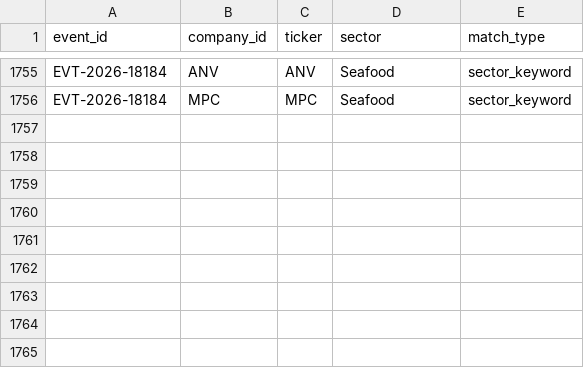
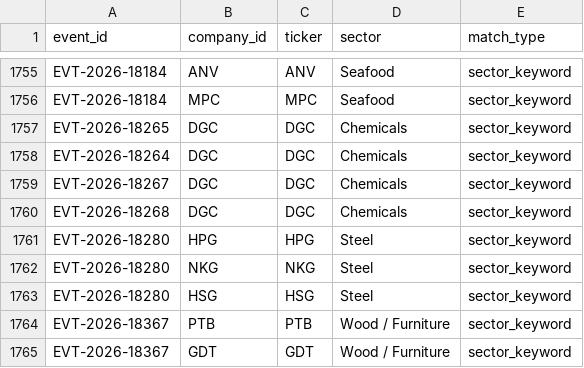
Before and after one commit to huyennguyenthai2409-arch/us-trade-monitor, a CSV file: data/event_company.csv, drawn as a sheet; only a part is shown, gaps mark what is left out; the diff names each change by its address in the sheet, - before the commit and + after, or states it on an @@ line.

```diff
--- a/data/event_company.csv
+++ b/data/event_company.csv
+row 1757: EVT-2026-18265 | DGC | DGC | Chemicals | sector_keyword
+row 1758: EVT-2026-18264 | DGC | DGC | Chemicals | sector_keyword
+row 1759: EVT-2026-18267 | DGC | DGC | Chemicals | sector_keyword
+row 1760: EVT-2026-18268 | DGC | DGC | Chemicals | sector_keyword
+row 1761: EVT-2026-18280 | HPG | HPG | Steel | sector_keyword
+row 1762: EVT-2026-18280 | NKG | NKG | Steel | sector_keyword
+row 1763: EVT-2026-18280 | HSG | HSG | Steel | sector_keyword
+row 1764: EVT-2026-18367 | PTB | PTB | Wood / Furniture | sector_keyword
+row 1765: EVT-2026-18367 | GDT | GDT | Wood / Furniture | sector_keyword
```
Also changed, not shown: data/alerts.csv, 8 other files.
